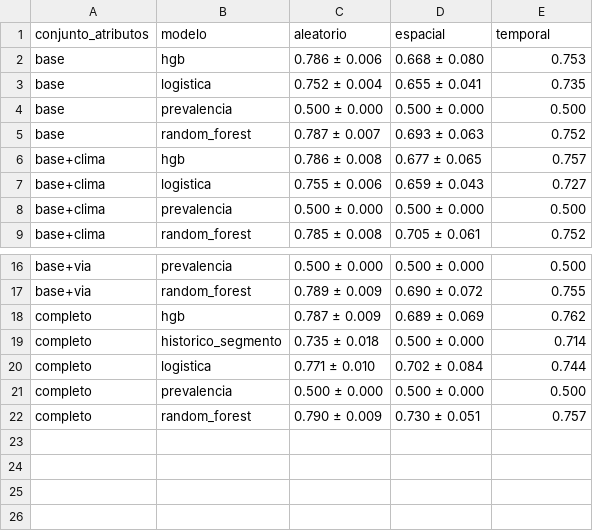
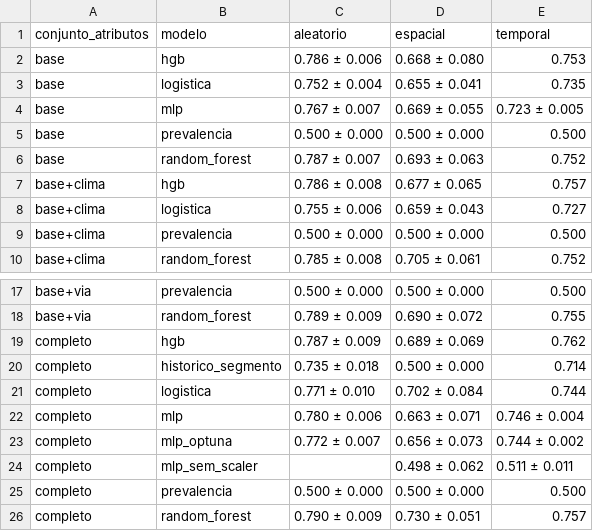
Before and after one commit to guigalmesh/ml-rotofauna-atropelada, a CSV file: outputs/tables/resumo_binario.csv, drawn as a sheet; only a part is shown, gaps mark what is left out.

```diff
--- a/outputs/tables/resumo_binario.csv
+++ b/outputs/tables/resumo_binario.csv
@@ -3,2 +3,3 @@ base,hgb,0.786 ± 0.006,0.668 ± 0.080,0.753
 base,logistica,0.752 ± 0.004,0.655 ± 0.041,0.735
+base,mlp,0.767 ± 0.007,0.669 ± 0.055,0.723 ± 0.005
 base,prevalencia,0.500 ± 0.000,0.500 ± 0.000,0.500
@@ -20,2 +21,5 @@ completo,historico_segmento,0.735 ± 0.018,0.500 ± 0.000,0.714
 completo,logistica,0.771 ± 0.010,0.702 ± 0.084,0.744
+completo,mlp,0.780 ± 0.006,0.663 ± 0.071,0.746 ± 0.004
+completo,mlp_optuna,0.772 ± 0.007,0.656 ± 0.073,0.744 ± 0.002
+completo,mlp_sem_scaler,,0.498 ± 0.062,0.511 ± 0.011
 completo,prevalencia,0.500 ± 0.000,0.500 ± 0.000,0.500
```
Also changed, not shown: outputs/tables/comparativo_binario.csv, outputs/tables/optuna_original_vs_otimizada_binario.csv, 30 other files.
